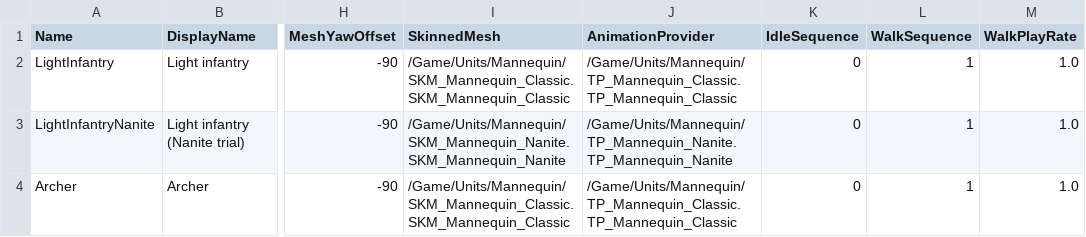
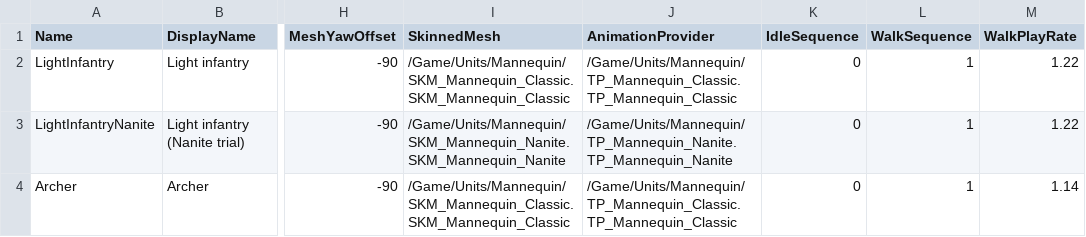
Before and after one commit to esdragor/MyCrusader, a CSV file: Tools/Data/UnitTypes.csv, drawn as a sheet; only a part is shown, gaps mark what is left out; the diff names each change by its address in the sheet, - before the commit and + after, or states it on an @@ line.

Commit message:
MOD : M2 stride - measure_walk_speed.py measures the planted foot of A_SW_Walk_F (246 cm/s), WalkPlayRate 1.22 for 300 cm/s units and 1.14 for the archer; journal: move to 5.8.3 (Binaries and Intermediate must be deleted after an engine switch), provisional S1/S2 on 5.8.3 taken on a busy machine, to remeasure

```diff
--- a/Tools/Data/UnitTypes.csv
+++ b/Tools/Data/UnitTypes.csv
-M2:M3 (WalkPlayRate): 1.0
+M2:M3 (WalkPlayRate): 1.22
-M4 (WalkPlayRate): 1.0
+M4 (WalkPlayRate): 1.14
```
Also changed, not shown: 3 other files.
